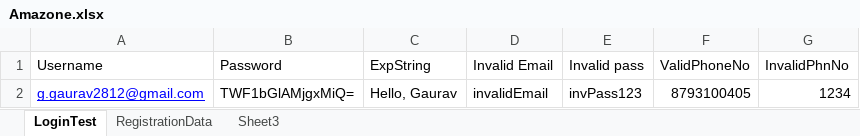
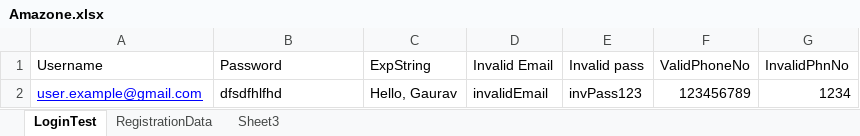
Before and after one commit to PMULYA/Amazone, an Excel workbook: AmazonPackageProject/target/classes/utils/Amazone.xlsx, sheet LoginTest, drawn as a sheet; values as stored, in another font and other column widths than the file's, no borders; the diff names each change by its address in the sheet, - before the commit and + after, or states it on an @@ line.

```diff
--- a/AmazonPackageProject/target/classes/utils/Amazone.xlsx (sheet LoginTest)
+++ b/AmazonPackageProject/target/classes/utils/Amazone.xlsx (sheet LoginTest)
-A2 (Username): g.gaurav2812@gmail.com
+A2 (Username): user.example@gmail.com
-B2 (Password): TWF1bGlAMjgxMiQ=
+B2 (Password): dfsdfhlfhd
-F2 (ValidPhoneNo): 8793100405
+F2 (ValidPhoneNo): 123456789
```
Also changed, not shown: sheet RegistrationData, 34 other files.
